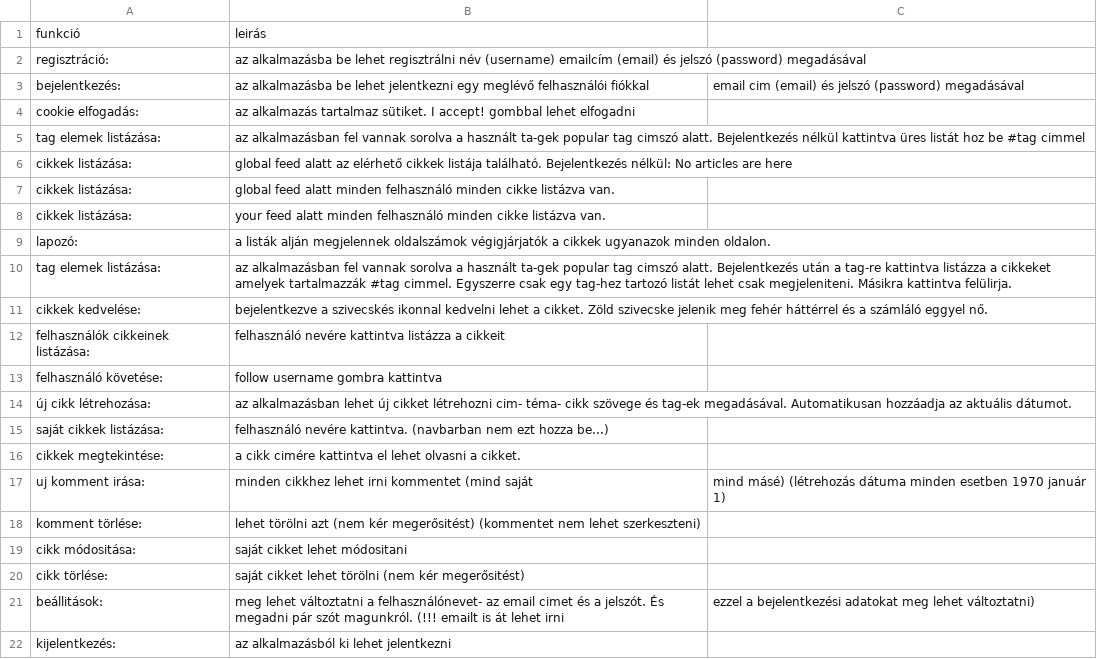
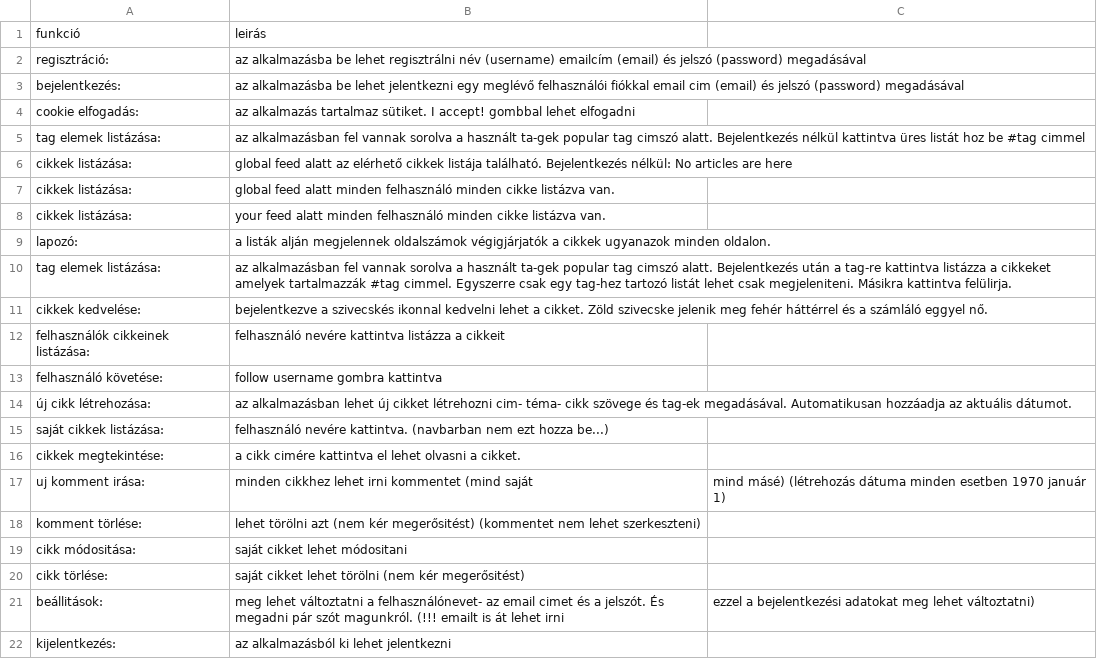
Before and after one commit to panniangyan/conduit, a CSV file: docs/functions.csv, drawn as a sheet.

Commit message:
Update functions.csv

```diff
--- a/docs/functions.csv
+++ b/docs/functions.csv
@@ -2,3 +2,3 @@ funkció, leirás
 regisztráció:, az alkalmazásba be lehet regisztrálni név (username) emailcím (email) és jelszó (password) megadásával
-bejelentkezés:, az alkalmazásba be lehet jelentkezni egy meglévő felhasználói fiókkal, email cim (email) és jelszó (password) megadásával
+bejelentkezés:, az alkalmazásba be lehet jelentkezni egy meglévő felhasználói fiókkal email cim (email) és jelszó (password) megadásával
 cookie elfogadás:, az alkalmazás tartalmaz sütiket. I accept! gombbal lehet elfogadni
```
